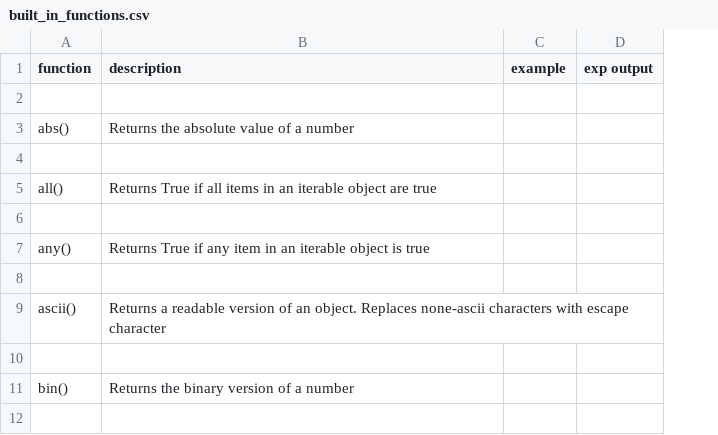
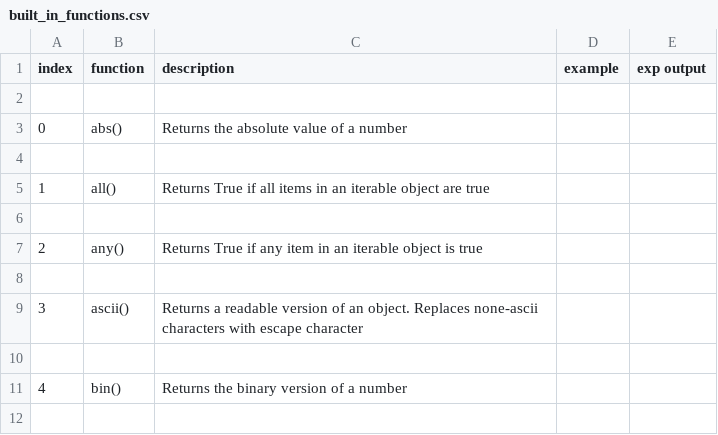
Before and after one commit to soroushamdg/ip-tools-flashcards, a CSV file: data/built_in_functions.csv, drawn as a sheet; only a part is shown; the diff names each change by its address in the sheet, - before the commit and + after, or states it on an @@ line.

```diff
--- a/data/built_in_functions.csv
+++ b/data/built_in_functions.csv
+column A (index), rows 3-11: 0 |  | 1 |  | 2 |  | 3 |  | 4
```
Also changed, not shown: 9 other files.
